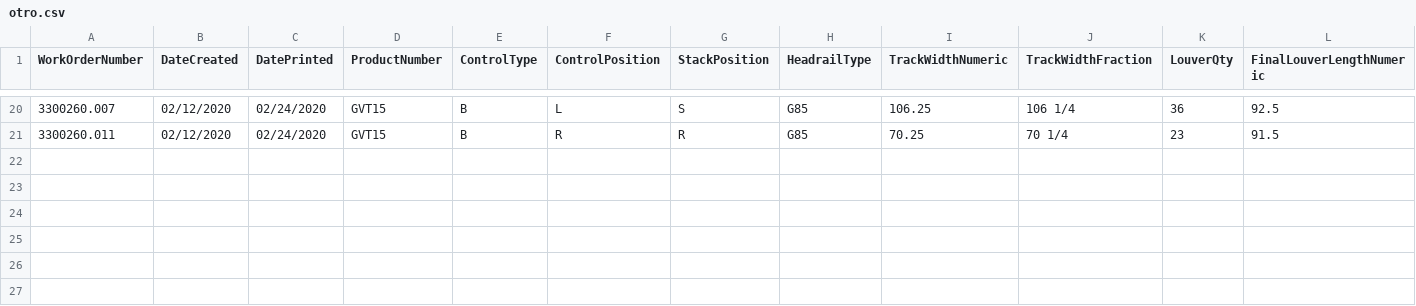
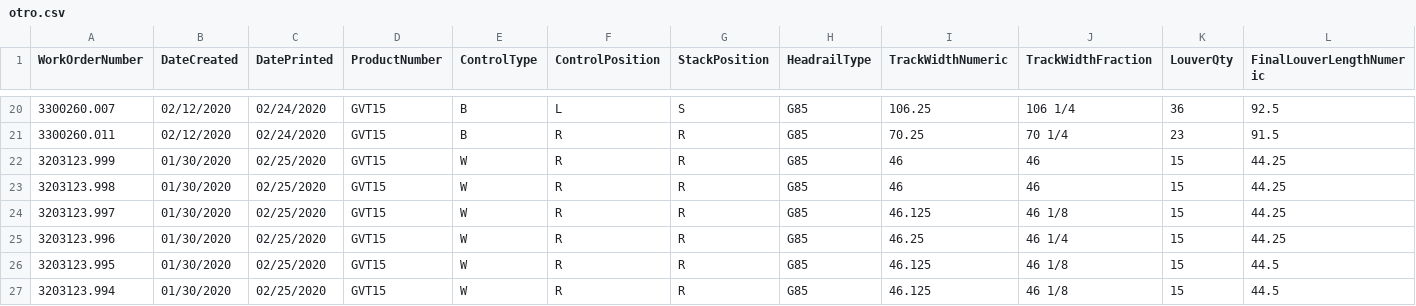
Before and after one commit to tonyre4/CSPmio, a CSV file: whole/otro.csv, drawn as a sheet; only a part is shown, gaps mark what is left out; rows hold the shown columns only; the diff names each change by its address in the sheet, - before the commit and + after, or states it on an @@ line.

```diff
--- a/whole/otro.csv
+++ b/whole/otro.csv
+row 22: 3203123.999 | 01/30/2020 | 02/25/2020 | GVT15 | W | R | R | G85 | 46 | 46 | 15 | 44.25
+row 23: 3203123.998 | 01/30/2020 | 02/25/2020 | GVT15 | W | R | R | G85 | 46 | 46 | 15 | 44.25
+row 24: 3203123.997 | 01/30/2020 | 02/25/2020 | GVT15 | W | R | R | G85 | 46.125 | 46 1/8 | 15 | 44.25
+row 25: 3203123.996 | 01/30/2020 | 02/25/2020 | GVT15 | W | R | R | G85 | 46.25 | 46 1/4 | 15 | 44.25
+row 26: 3203123.995 | 01/30/2020 | 02/25/2020 | GVT15 | W | R | R | G85 | 46.125 | 46 1/8 | 15 | 44.5
+row 27: 3203123.994 | 01/30/2020 | 02/25/2020 | GVT15 | W | R | R | G85 | 46.125 | 46 1/8 | 15 | 44.5
```
Also changed, not shown: 1 other file.
